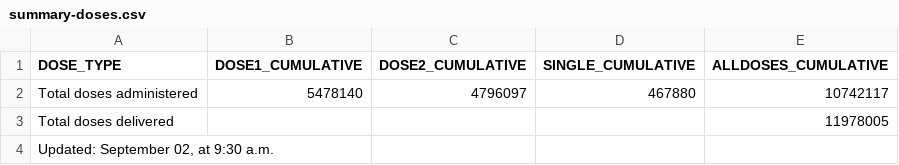
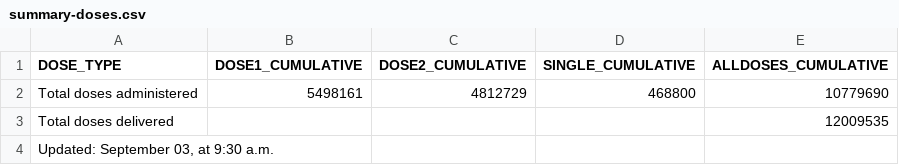
Before and after one commit to nychealth/covid-vaccine-data, a CSV file: doses/summary-doses.csv, drawn as a sheet.

```diff
--- a/doses/summary-doses.csv
+++ b/doses/summary-doses.csv
@@ -1,4 +1,4 @@
 "DOSE_TYPE","DOSE1_CUMULATIVE","DOSE2_CUMULATIVE","SINGLE_CUMULATIVE","ALLDOSES_CUMULATIVE"
-"Total doses administered",5478140,4796097,467880,10742117
-"Total doses delivered",,,,11978005
-"Updated:  September 02, at 9:30 a.m.",,,,
+"Total doses administered",5498161,4812729,468800,10779690
+"Total doses delivered",,,,12009535
+"Updated:  September 03, at 9:30 a.m.",,,,
```
Also changed, not shown: doses/doses-by-day.csv, doses/doses-by-residency-age.csv, 1 other file.
